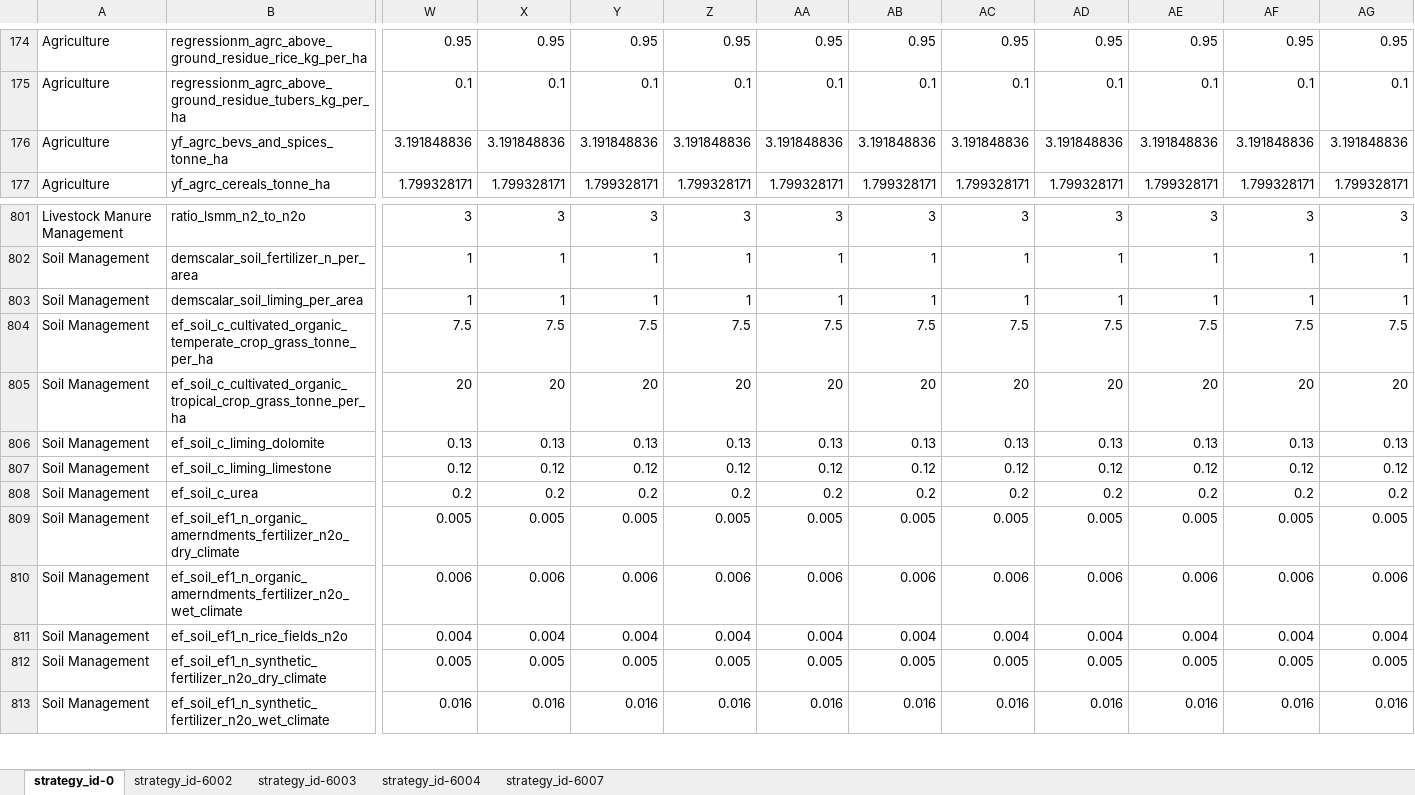
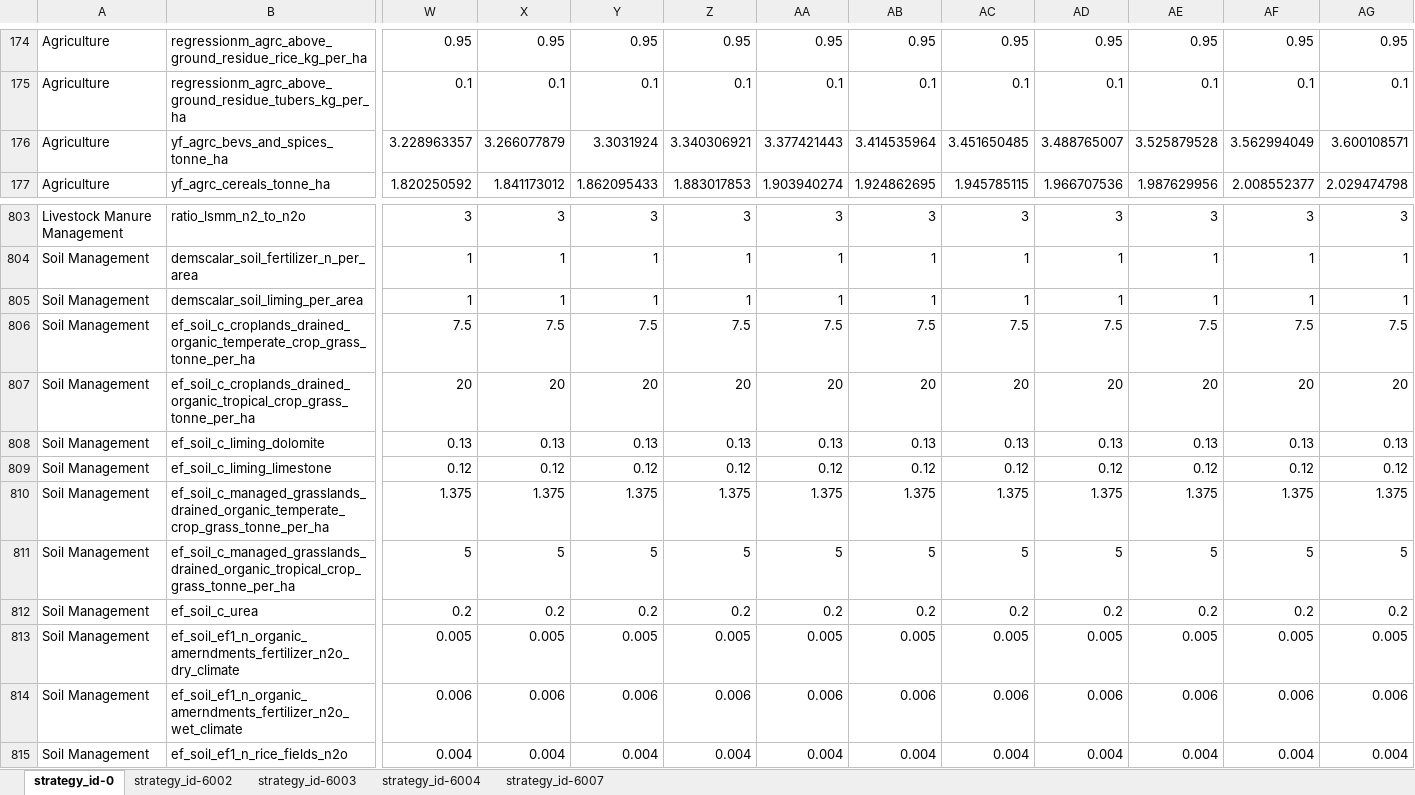
Before and after one commit to sisepuede-framework/ssp_uganda_data, an Excel workbook: data_processing/transformations/templates/calibrated/uganda/model_input_variables_uganda_af_calibrated.xlsx, sheet strategy_id-0, drawn as a sheet; only a part is shown, gaps mark what is left out; the shorter side is filled out with more unchanged rows; values as stored, in another font and other column widths than the file's, no borders; addresses are those after the commit; rows hold the shown columns only; the diff covers the shown part only; the diff names each change by its address in the sheet, - before the commit and + after, or states it on an @@ line.

```diff
--- a/data_processing/transformations/templates/calibrated/uganda/model_input_variables_uganda_af_calibrated.xlsx (sheet strategy_id-0)
+++ b/data_processing/transformations/templates/calibrated/uganda/model_input_variables_uganda_af_calibrated.xlsx (sheet strategy_id-0)
-W176: 3.191848836
+W176: 3.228963357
-X176: 3.191848836
+X176: 3.266077879
-Y176: 3.191848836
+Y176: 3.3031924
-Z176: 3.191848836
+Z176: 3.340306921
-AA176: 3.191848836
+AA176: 3.377421443
-AB176: 3.191848836
+AB176: 3.414535964
-AC176: 3.191848836
+AC176: 3.451650485
-AD176: 3.191848836
+AD176: 3.488765007
-AE176: 3.191848836
+AE176: 3.525879528
-AF176: 3.191848836
+AF176: 3.562994049
-AG176: 3.191848836
+AG176: 3.600108571
-W177: 1.799328171
+W177: 1.820250592
-X177: 1.799328171
+X177: 1.841173012
-Y177: 1.799328171
+Y177: 1.862095433
-Z177: 1.799328171
+Z177: 1.883017853
-AA177: 1.799328171
+AA177: 1.903940274
-AB177: 1.799328171
+AB177: 1.924862695
-AC177: 1.799328171
+AC177: 1.945785115
-AD177: 1.799328171
+AD177: 1.966707536
-AE177: 1.799328171
+AE177: 1.987629956
-AF177: 1.799328171
+AF177: 2.008552377
-AG177: 1.799328171
+AG177: 2.029474798
-B806: ef_soil_c_cultivated_organic_temperate_crop_grass_tonne_per_ha
+B806: ef_soil_c_croplands_drained_organic_temperate_crop_grass_tonne_per_ha
-B807: ef_soil_c_cultivated_organic_tropical_crop_grass_tonne_per_ha
+B807: ef_soil_c_croplands_drained_organic_tropical_crop_grass_tonne_per_ha
+row 810: Soil Management | ef_soil_c_managed_grasslands_drained_organic_temperate_crop_grass_tonne_per_ha | 1.375 | 1.375 | 1.375 | 1.375 | 1.375 | 1.375 | 1.375 | 1.375 | 1.375 | 1.375 | 1.375
+row 811: Soil Management | ef_soil_c_managed_grasslands_drained_organic_tropical_crop_grass_tonne_per_ha | 5 | 5 | 5 | 5 | 5 | 5 | 5 | 5 | 5 | 5 | 5
```
Also changed, not shown: 2 added rows and 1449 edited cells elsewhere in this sheet, sheet strategy_id-6007, sheet strategy_id-6003, sheet strategy_id-6004, sheet strategy_id-6002, data_processing/transformations/templates/calibrated/uganda/model_input_variables_uganda_ce_calibrated.xlsx, data_processing/transformations/templates/calibrated/uganda/model_input_variables_uganda_en_calibrated.xlsx, 7 other files.
